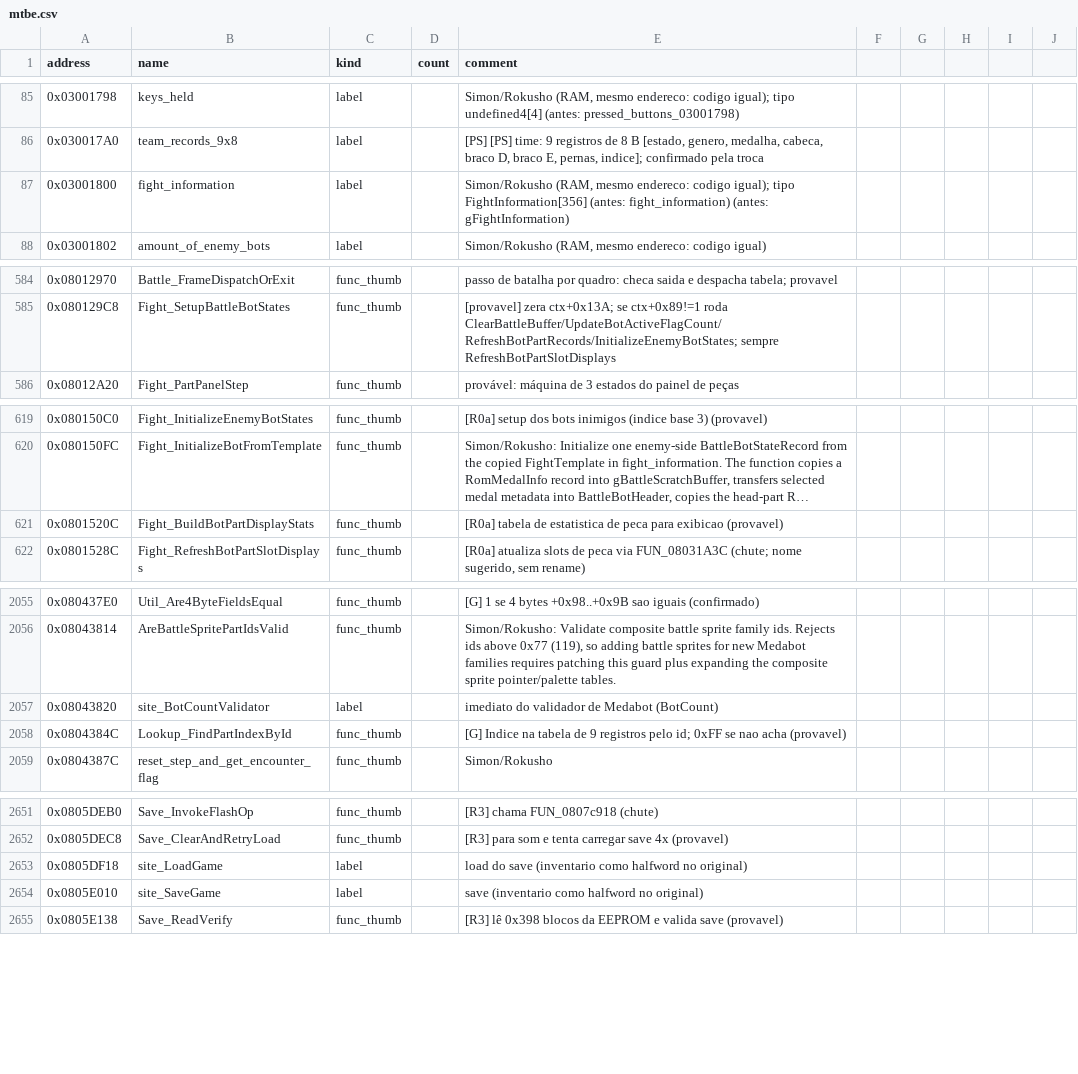
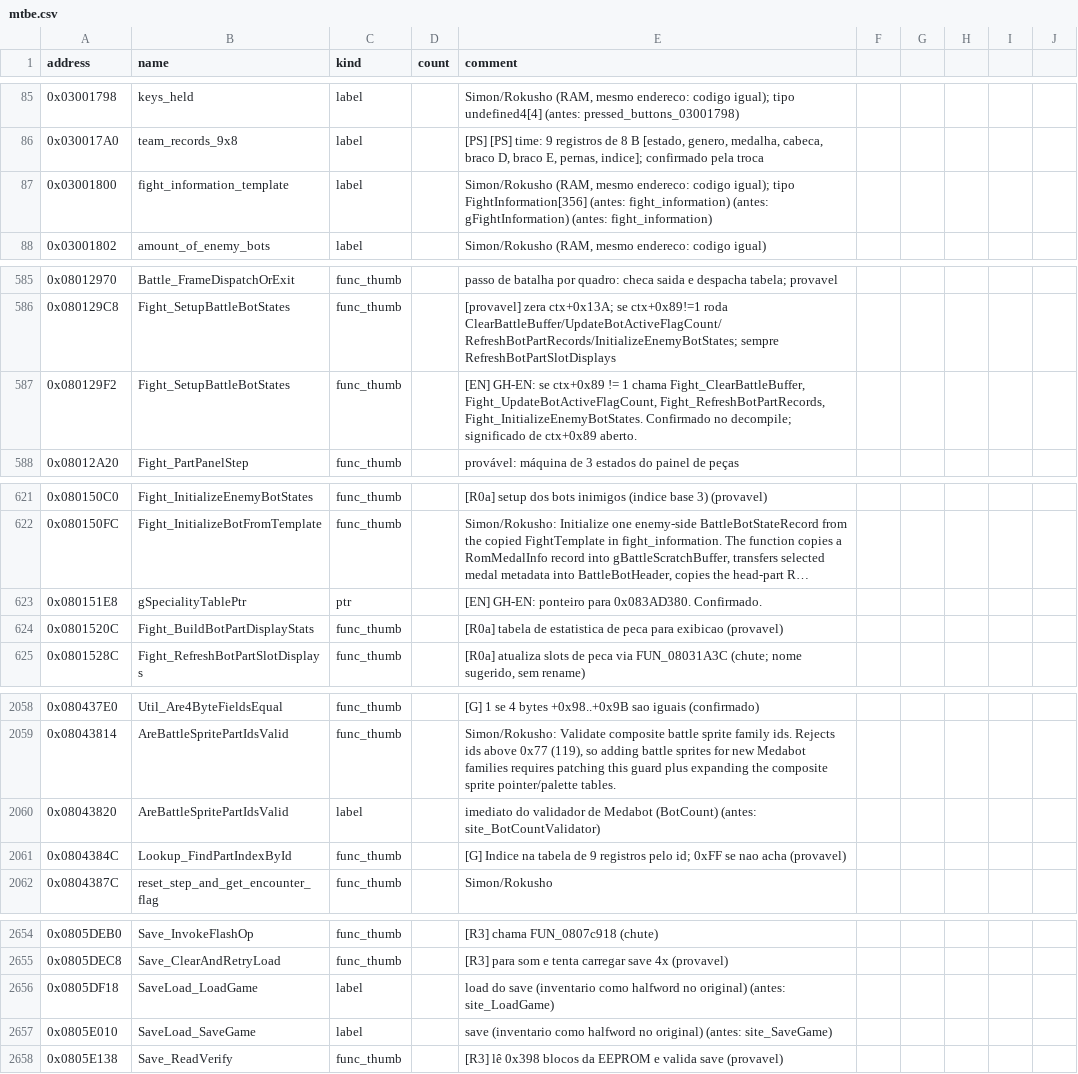
Before and after one commit to jvsdm/Medabots-Romhacking-Toolkit, a CSV file: re/symbols/mtbe.csv, drawn as a sheet; only a part is shown, gaps mark what is left out; long unchanged cells end in …; addresses are those after the commit; the diff covers the shown part only; the diff names each change by its address in the sheet, - before the commit and + after, or states it on an @@ line.

```diff
--- a/re/symbols/mtbe.csv
+++ b/re/symbols/mtbe.csv
-B87 (name): fight_information
+B87 (name): fight_information_template
-E87 (comment): …(antes: gFightInformation)
+E87 (comment): …(antes: gFightInformation) (antes: fight_information)
+row 587: 0x080129F2 | Fight_SetupBattleBotStates | func_thumb |  | [EN] GH-EN: se ctx+0x89 != 1 chama Fight_ClearBattleBuffer, Fight_UpdateBotActiveFlagCount, Fight_RefreshBotPartRecords, Fight_InitializeEnemyBotStates. Confirmado no decompile; significado de ctx+0x89 aberto.
+row 623: 0x080151E8 | gSpecialityTablePtr | ptr |  | [EN] GH-EN: ponteiro para 0x083AD380. Confirmado.
-B2060 (name): site_BotCountValidator
+B2060 (name): AreBattleSpritePartIdsValid
-E2060 (comment): …Medabot (BotCount)
+E2060 (comment): …Medabot (BotCount) (antes: site_BotCountValidator)
-B2656 (name): site_LoadGame
+B2656 (name): SaveLoad_LoadGame
-E2656 (comment): …no original)
+E2656 (comment): …no original) (antes: site_LoadGame)
-B2657 (name): site_SaveGame
+B2657 (name): SaveLoad_SaveGame
-E2657 (comment): …no original)
+E2657 (comment): …no original) (antes: site_SaveGame)
```
Also changed, not shown: 1 added row and 30 edited cells elsewhere in this file, re/ghidra/medabots_sync.tsv, 2 other files.
